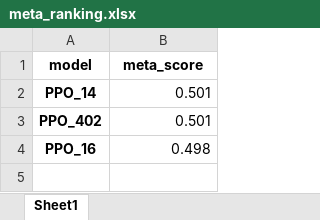
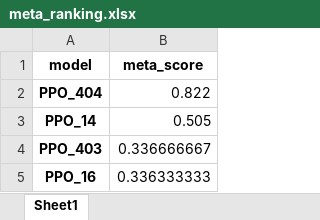
Before and after one commit to lovroselic/Connect4, an Excel workbook: Code/Jupiter/Connect4/Logs/PPO_matrix/meta_ranking.xlsx, sheet Sheet1, drawn as a sheet; values as stored, in another font and other column widths than the file's, no borders; removed rows and columns are numbered as before the commit, all else as after; the diff names each change by its address in the sheet, - before the commit and + after, or states it on an @@ line.

```diff
--- a/Code/Jupiter/Connect4/Logs/PPO_matrix/meta_ranking.xlsx (sheet Sheet1)
+++ b/Code/Jupiter/Connect4/Logs/PPO_matrix/meta_ranking.xlsx (sheet Sheet1)
+row 2: PPO_404 | 0.822
-B3 (meta_score): 0.501
+B3 (meta_score): 0.505
-row 3: PPO_402 | 0.501
+row 4: PPO_403 | 0.336666667
-B5 (meta_score): 0.498
+B5 (meta_score): 0.336333333
```
Also changed, not shown: Code/Jupiter/Connect4/EVAL_PPO_results.xlsx, Code/Jupiter/Connect4/H2h.xlsx, 18 other files.
